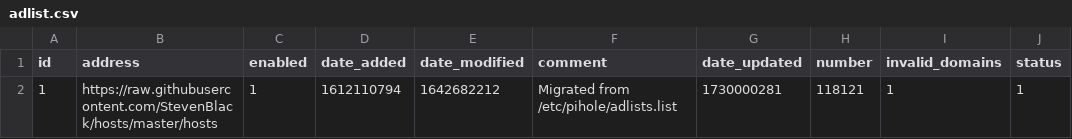
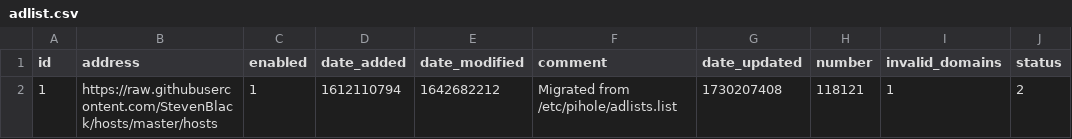
Before and after one commit to tester494/my-pihole-lists, a CSV file: adlist.csv, drawn as a sheet.

```diff
--- a/adlist.csv
+++ b/adlist.csv
@@ -1,2 +1,2 @@
 id,address,enabled,date_added,date_modified,comment,date_updated,number,invalid_domains,status
-1,https://raw.githubusercontent.com/StevenBlack/hosts/master/hosts,1,1612110794,1642682212,"Migrated from /etc/pihole/adlists.list",1730000281,118121,1,1
+1,https://raw.githubusercontent.com/StevenBlack/hosts/master/hosts,1,1612110794,1642682212,"Migrated from /etc/pihole/adlists.list",1730207408,118121,1,2
```
Also changed, not shown: domainlist.csv, 1 other file.
